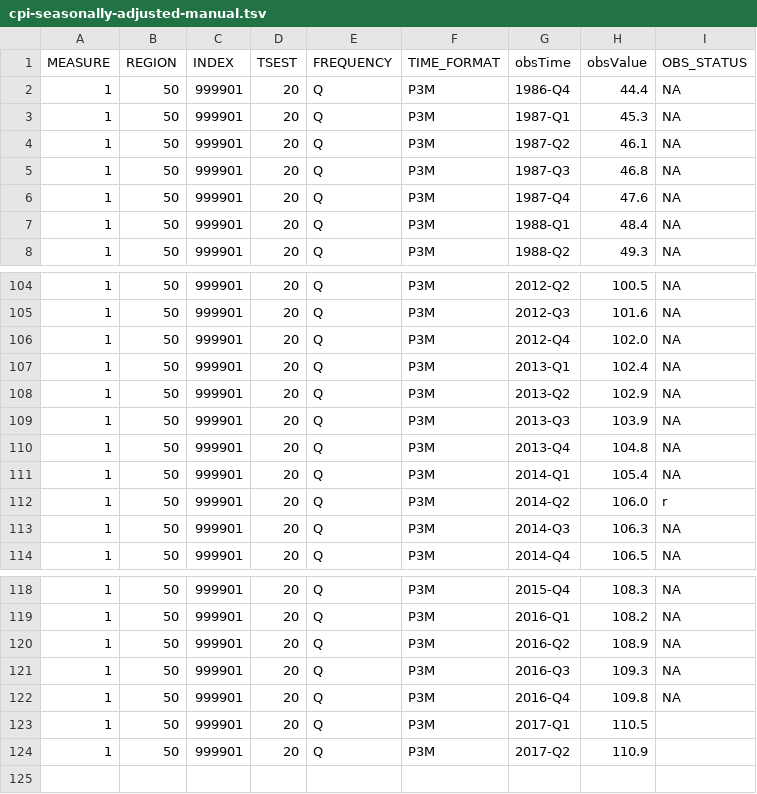
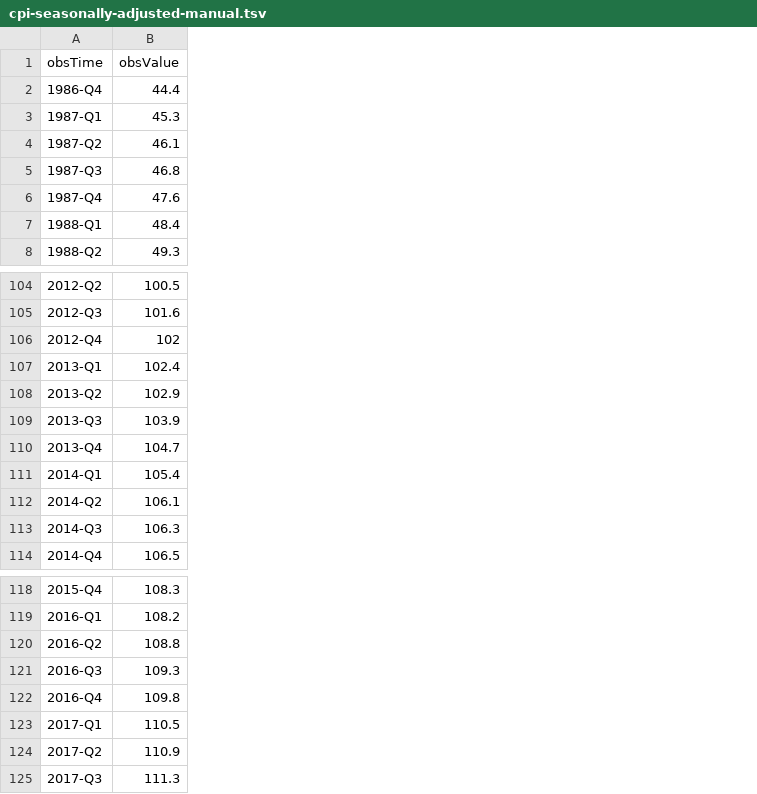
Before and after one commit to HughParsonage/grattan, a TSV file: data-raw/cpi-seasonally-adjusted-manual.tsv, drawn as a sheet; only a part is shown, gaps mark what is left out; removed rows and columns are numbered as before the commit, all else as after; the diff covers the shown part only; the diff names each change by its address in the sheet, - before the commit and + after, or states it on an @@ line.

```diff
--- a/data-raw/cpi-seasonally-adjusted-manual.tsv
+++ b/data-raw/cpi-seasonally-adjusted-manual.tsv
-column A (MEASURE), rows 2-8: all 1; rows 104-114: all 1; rows 118-124: all 1
-column B (REGION), rows 2-8: all 50; rows 104-114: all 50; rows 118-124: all 50
-column C (INDEX), rows 2-8: all 999901; rows 104-114: all 999901; rows 118-124: all 999901
-column D (TSEST), rows 2-8: all 20; rows 104-114: all 20; rows 118-124: all 20
-column E (FREQUENCY), rows 2-8: all Q; rows 104-114: all Q; rows 118-124: all Q
-column F (TIME_FORMAT), rows 2-8: all P3M; rows 104-114: all P3M; rows 118-124: all P3M
-column I (OBS_STATUS), rows 2-8: all NA; rows 104-114: NA | NA | NA | NA | NA | NA | NA | NA | r | NA | NA; rows 118-122: all NA
-B106 (obsValue): 102.0
+B106 (obsValue): 102
-B110 (obsValue): 104.8
+B110 (obsValue): 104.7
-B112 (obsValue): 106.0
+B112 (obsValue): 106.1
-B120 (obsValue): 108.9
+B120 (obsValue): 108.8
+row 125: 2017-Q3 | 111.3
```
Also changed, not shown: 7 edited cells elsewhere in this file, data-raw/cpi-trimmed-mean-manual.tsv, data-raw/cpi-unadjusted-manual.tsv, 5 other files.
